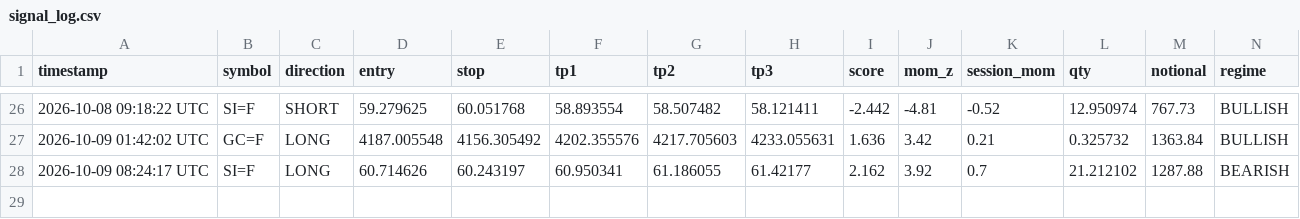
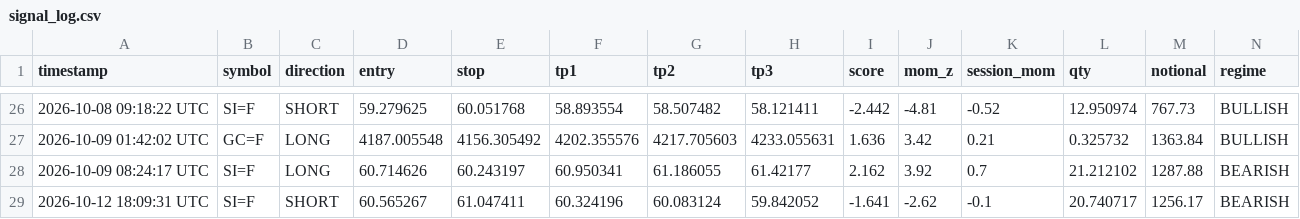
Before and after one commit to mrakbar8175-blip/ema-cluster-bot, a CSV file: signal_log.csv, drawn as a sheet; only a part is shown, gaps mark what is left out; rows hold the shown columns only; the diff names each change by its address in the sheet, - before the commit and + after, or states it on an @@ line.

```diff
--- a/signal_log.csv
+++ b/signal_log.csv
+row 29: 2026-10-12 18:09:31 UTC | SI=F | SHORT | 60.565267 | 61.047411 | 60.324196 | 60.083124 | 59.842052 | -1.641 | -2.62 | -0.1 | 20.740717 | 1256.17 | BEARISH
```
Also changed, not shown: trade_results.csv, 2 other files.
